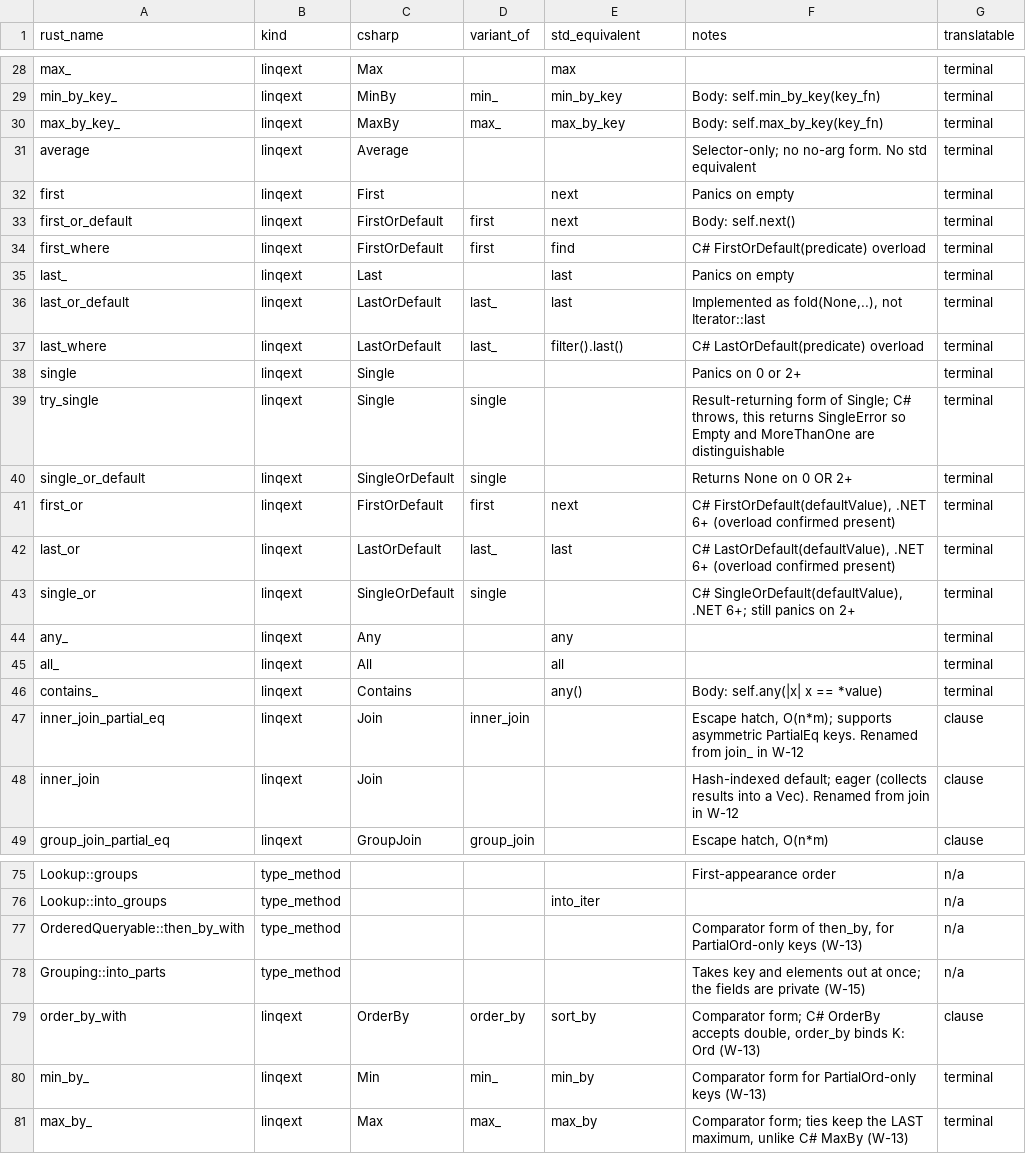
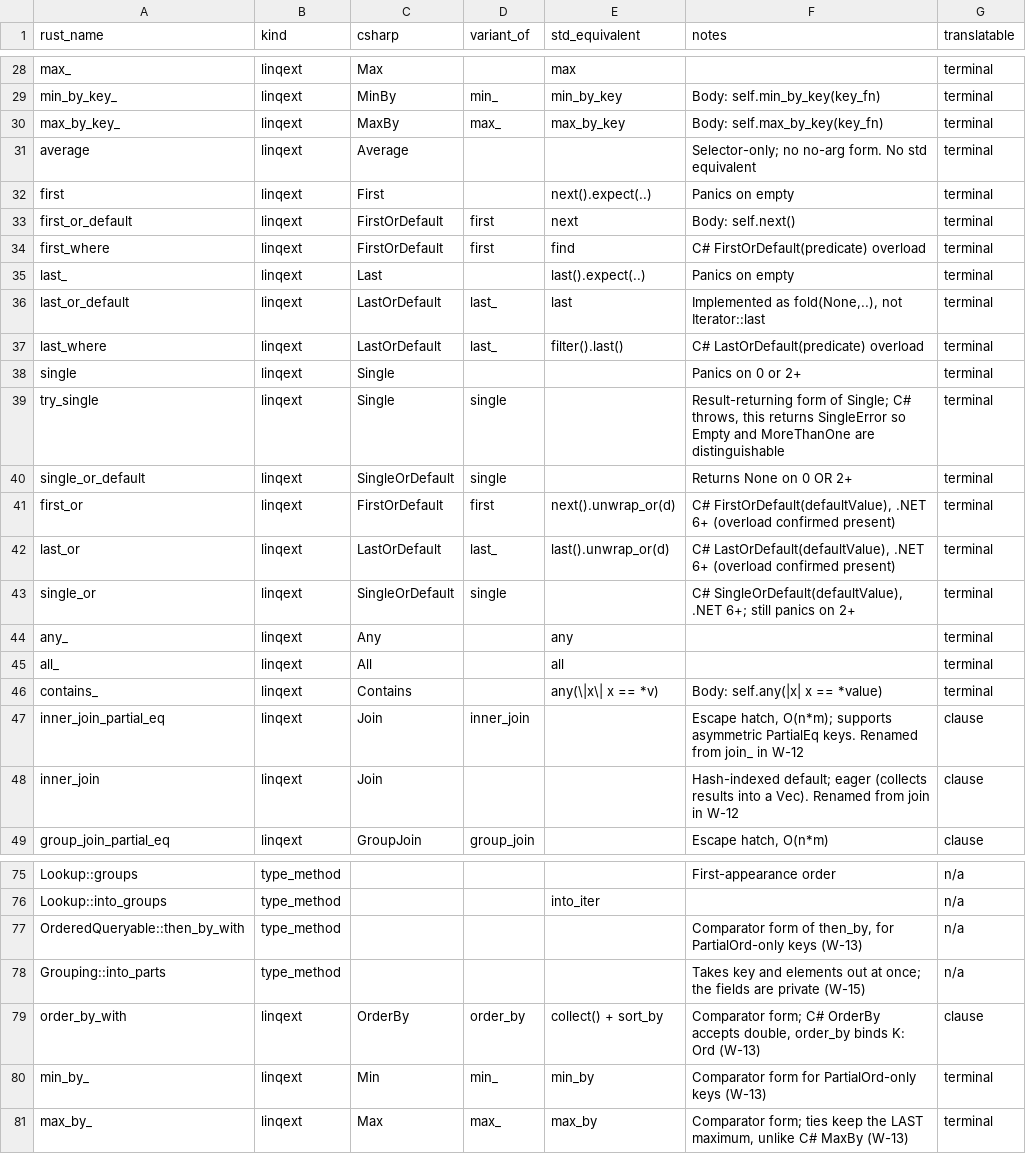
Before and after one commit to TRget88/LinqLikeForRust, a TSV file: .github/data/operator-map.tsv, drawn as a sheet; only a part is shown, gaps mark what is left out.

Commit message:
data: the std replacements must be substitutable (RR-143, RR-145, RR-146, RR-150, RR-151, RR-160)
The "use this instead" column of the generated std-overlap table named methods
that are NOT substitutable for the linq_rs ones. Each was verified by compiling
the literal substitution; all six failed.

  first          next            -> next().expect(..)      T vs Option<T>; panics vs None
  first_or       next            -> next().unwrap_or(d)     bare next drops the caller's fallback
  last_          last            -> last().expect(..)
  last_or        last            -> last().unwrap_or(d)
  contains_      any()           -> any(\|x\| x == *v)      `any()` names no callable method
  order_by_with  sort_by         -> collect() + sort_by     sort_by is a slice method, not an Iterator one

A reader following the old table wrote code that did not compile, or that
silently changed panic-on-empty into None.

Fixed in .github/data/operator-map.tsv, not in README.md: those rows are inside
a <!-- BEGIN GENERATED --> block and a direct edit would be reverted by the next
gen-docs run. README.md regenerated from the corrected data.

The pipe in `any(\|x\| x == *v)` is escaped because GFM splits table cells on an
unescaped `|` even inside a code span. Verified by reading the RENDERED rustdoc
HTML rather than the markdown: the row comes out as exactly two cells,
['contains_', 'any(|x| x == *v)'].

```diff
--- a/.github/data/operator-map.tsv
+++ b/.github/data/operator-map.tsv
@@ -31,6 +31,6 @@ max_by_key_	linqext	MaxBy	max_	max_by_key	Body: self.max_by_key(key_fn)	terminal
 average	linqext	Average			Selector-only; no no-arg form. No std equivalent	terminal
-first	linqext	First		next	Panics on empty	terminal
+first	linqext	First		next().expect(..)	Panics on empty	terminal
 first_or_default	linqext	FirstOrDefault	first	next	Body: self.next()	terminal
 first_where	linqext	FirstOrDefault	first	find	C# FirstOrDefault(predicate) overload	terminal
-last_	linqext	Last		last	Panics on empty	terminal
+last_	linqext	Last		last().expect(..)	Panics on empty	terminal
 last_or_default	linqext	LastOrDefault	last_	last	Implemented as fold(None,..), not Iterator::last	terminal
@@ -40,4 +40,4 @@ try_single	linqext	Single	single		Result-returning form of Single; C# throws, th
 single_or_default	linqext	SingleOrDefault	single		Returns None on 0 OR 2+	terminal
-first_or	linqext	FirstOrDefault	first	next	C# FirstOrDefault(defaultValue), .NET 6+ (overload confirmed present)	terminal
-last_or	linqext	LastOrDefault	last_	last	C# LastOrDefault(defaultValue), .NET 6+ (overload confirmed present)	terminal
+first_or	linqext	FirstOrDefault	first	next().unwrap_or(d)	C# FirstOrDefault(defaultValue), .NET 6+ (overload confirmed present)	terminal
+last_or	linqext	LastOrDefault	last_	last().unwrap_or(d)	C# LastOrDefault(defaultValue), .NET 6+ (overload confirmed present)	terminal
 single_or	linqext	SingleOrDefault	single		C# SingleOrDefault(defaultValue), .NET 6+; still panics on 2+	terminal
@@ -45,3 +45,3 @@ any_	linqext	Any		any		terminal
 all_	linqext	All		all		terminal
-contains_	linqext	Contains		any()	Body: self.any(|x| x == *value)	terminal
+contains_	linqext	Contains		any(\|x\| x == *v)	Body: self.any(|x| x == *value)	terminal
 inner_join_partial_eq	linqext	Join	inner_join		Escape hatch, O(n*m); supports asymmetric PartialEq keys. Renamed from join_ in W-12	clause
@@ -78,3 +78,3 @@ OrderedQueryable::then_by_with	type_method				Comparator form of then_by, for Pa
 Grouping::into_parts	type_method				Takes key and elements out at once; the fields are private (W-15)	n/a
-order_by_with	linqext	OrderBy	order_by	sort_by	Comparator form; C# OrderBy accepts double, order_by binds K: Ord (W-13)	clause
+order_by_with	linqext	OrderBy	order_by	collect() + sort_by	Comparator form; C# OrderBy accepts double, order_by binds K: Ord (W-13)	clause
 min_by_	linqext	Min	min_	min_by	Comparator form for PartialOrd-only keys (W-13)	terminal
```
Also changed, not shown: 1 other file.
